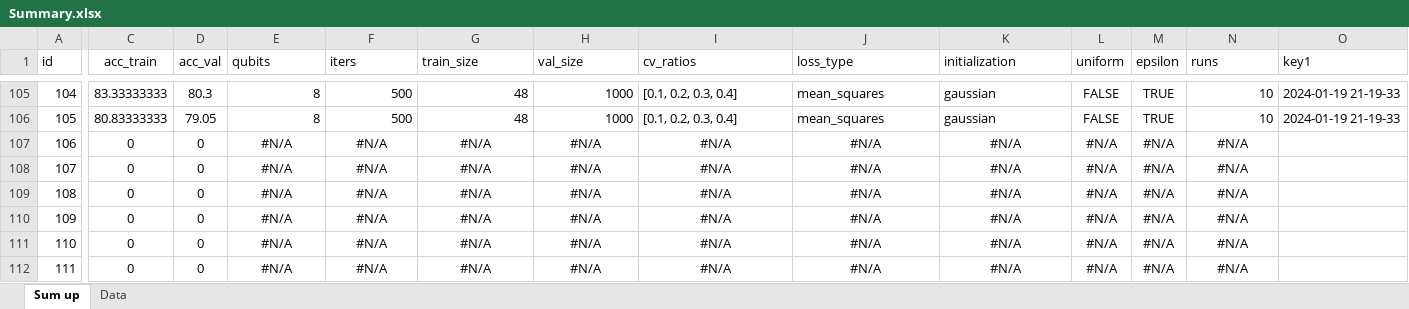
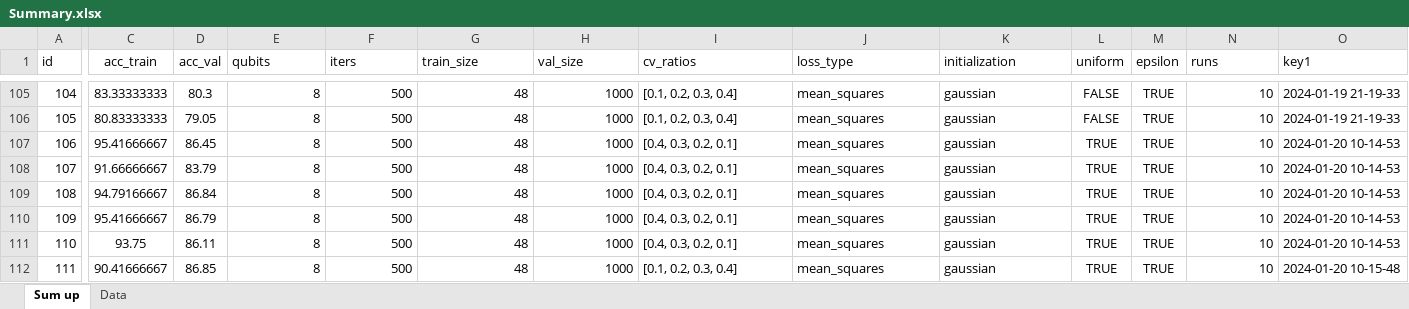
Before and after one commit to erikrecio/qurriculum_learning, an Excel workbook: qurriculum/Results/Summary.xlsx, sheet Sum up, drawn as a sheet; only a part is shown, gaps mark what is left out; values as stored, in another font and other column widths than the file's, no borders; conditional formats not drawn; the diff covers the shown part only; the diff names each change by its address in the sheet, - before the commit and + after, or states it on an @@ line.

```diff
--- a/qurriculum/Results/Summary.xlsx (sheet Sum up)
+++ b/qurriculum/Results/Summary.xlsx (sheet Sum up)
-C107 (acc_train): 0
+C107 (acc_train): 95.41666667
-D107 (acc_val): 0
+D107 (acc_val): 86.45
-E107:E112 (qubits): #N/A
+E107:E112 (qubits): 8
-E107:H112 alignment: center
+E107:H112 alignment: right
-F107:F112 (iters): #N/A
+F107:F112 (iters): 500
-G107:G112 (train_size): #N/A
+G107:G112 (train_size): 48
-H107:H112 (val_size): #N/A
+H107:H112 (val_size): 1000
-I107:I111 (cv_ratios): #N/A
+I107:I111 (cv_ratios): [0.4, 0.3, 0.2, 0.1]
-I107:K112 alignment: center
+I107:K112 alignment: left
-J107:J112 (loss_type): #N/A
+J107:J112 (loss_type): mean_squares
-K107:K112 (initialization): #N/A
+K107:K112 (initialization): gaussian
-L107:L112 (uniform): #N/A
+L107:L112 (uniform): TRUE
-M107:M112 (epsilon): #N/A
+M107:M112 (epsilon): TRUE
-N107:N112 (runs): #N/A
+N107:N112 (runs): 10
-N107:N112 alignment: center
+N107:N112 alignment: right
-O107:O111 (key1): (empty)
+O107:O111 (key1): 2024-01-20 10-14-53
-C108 (acc_train): 0
+C108 (acc_train): 91.66666667
-D108 (acc_val): 0
+D108 (acc_val): 83.79
-C109 (acc_train): 0
+C109 (acc_train): 94.79166667
-D109 (acc_val): 0
+D109 (acc_val): 86.84
-C110 (acc_train): 0
+C110 (acc_train): 95.41666667
-D110 (acc_val): 0
+D110 (acc_val): 86.79
-C111 (acc_train): 0
+C111 (acc_train): 93.75
-D111 (acc_val): 0
+D111 (acc_val): 86.11
-C112 (acc_train): 0
+C112 (acc_train): 90.41666667
-D112 (acc_val): 0
+D112 (acc_val): 86.85
-I112 (cv_ratios): #N/A
+I112 (cv_ratios): [0.1, 0.2, 0.3, 0.4]
-O112 (key1): (empty)
+O112 (key1): 2024-01-20 10-15-48
```
Also changed, not shown: 202 edited cells and cell formats elsewhere in this sheet, sheet Data, 1 other file.
